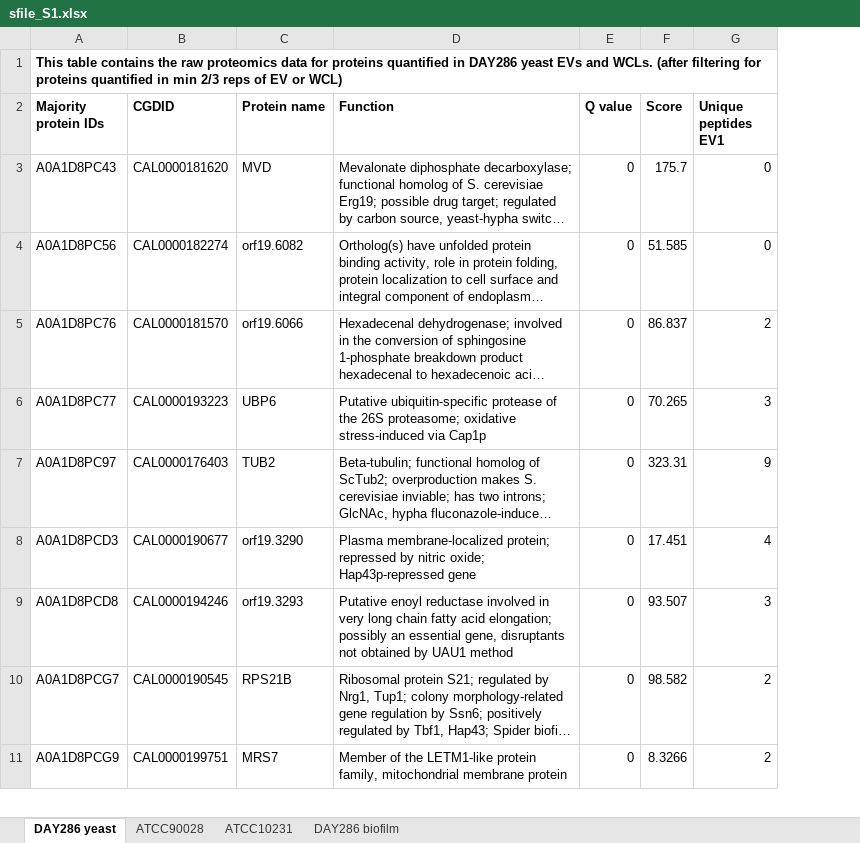
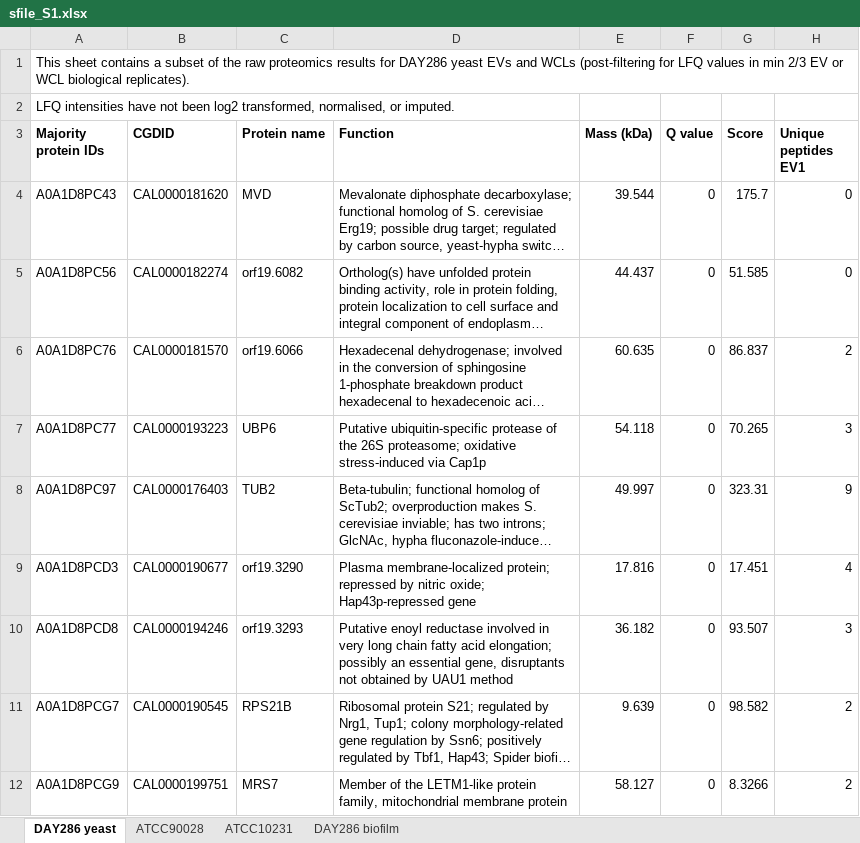
Before and after one commit to csdaw/candidaev, an Excel workbook: vignettes/supplement_files/sfile_S1.xlsx, sheet DAY286 yeast, drawn as a sheet; only a part is shown; long unchanged cells end in …; values as stored, in another font and other column widths than the file's, no borders; addresses are those after the commit; rows hold the shown columns only; the diff names each change by its address in the sheet, - before the commit and + after, or states it on an @@ line.

```diff
--- a/vignettes/supplement_files/sfile_S1.xlsx (sheet DAY286 yeast)
+++ b/vignettes/supplement_files/sfile_S1.xlsx (sheet DAY286 yeast)
+column E (Mass (kDa)), rows 4-12: 39.544 | 44.437 | 60.635 | 54.118 | 49.997 | 17.816 | 36.182 | 9.639 | 58.127
-A1 (Majority protein IDs): This table contains the raw proteomics data for proteins quantified in DAY286 yeast EVs and WCLs. (after filtering for proteins quantified in min 2/3 reps of EV or WCL)
+A1 (Majority protein IDs): This sheet contains a subset of the raw proteomics results for DAY286 yeast EVs and WCLs (post-filtering for LFQ values in min 2/3 EV or WCL biological replicates).
-A1 bold: on
+A1 bold: off
+row 2: LFQ intensities have not been log2 transformed, normalised, or imputed.
```
Also changed, not shown: sheet DAY286 biofilm, sheet ATCC10231, sheet ATCC90028, vignettes/supplement_files/sfile_S2.xlsx, vignettes/supplement_files/sfile_S3.xlsx, 7 other files.
